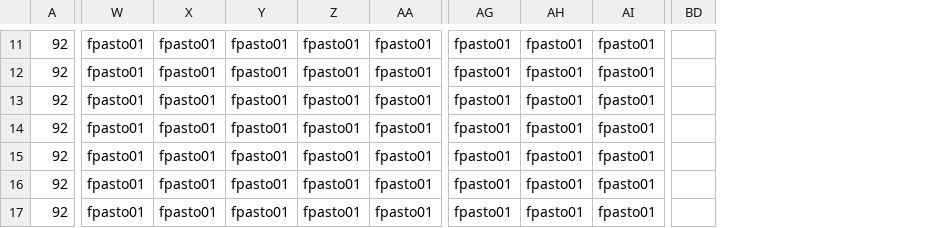
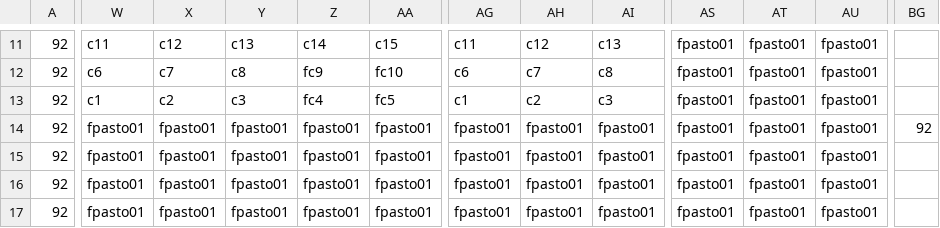
Before and after one commit to GianUPN/Tesis_03, a CSV file: Game1/Game1Content/Mapas/mapa_2-1.csv, drawn as a sheet; only a part is shown, gaps mark what is left out; removed rows and columns are numbered as before the commit, all else as after; the diff covers the shown part only; the diff names each change by its address in the sheet, - before the commit and + after, or states it on an @@ line.

```diff
--- a/Game1/Game1Content/Mapas/mapa_2-1.csv
+++ b/Game1/Game1Content/Mapas/mapa_2-1.csv
+column AS, rows 11-17: all fpasto01
+column AT, rows 11-17: all fpasto01
+column AU, rows 11-17: all fpasto01
-column BD, empty
+column BG, row 14: 92
-W11: fpasto01
+W11: c11
-X11: fpasto01
+X11: c12
-Y11: fpasto01
+Y11: c13
-Z11: fpasto01
+Z11: c14
-AA11: fpasto01
+AA11: c15
-AG11: fpasto01
+AG11: c11
-AH11: fpasto01
+AH11: c12
-AI11: fpasto01
+AI11: c13
-W12: fpasto01
+W12: c6
-X12: fpasto01
+X12: c7
-Y12: fpasto01
+Y12: c8
-Z12: fpasto01
+Z12: fc9
-AA12: fpasto01
+AA12: fc10
-AG12: fpasto01
+AG12: c6
-AH12: fpasto01
+AH12: c7
-AI12: fpasto01
+AI12: c8
-W13: fpasto01
+W13: c1
-X13: fpasto01
+X13: c2
-Y13: fpasto01
+Y13: c3
-Z13: fpasto01
+Z13: fc4
-AA13: fpasto01
+AA13: fc5
-AG13: fpasto01
+AG13: c1
-AH13: fpasto01
+AH13: c2
-AI13: fpasto01
+AI13: c3
```
Also changed, not shown: 42 edited cells elsewhere in this file, 41 other files.
